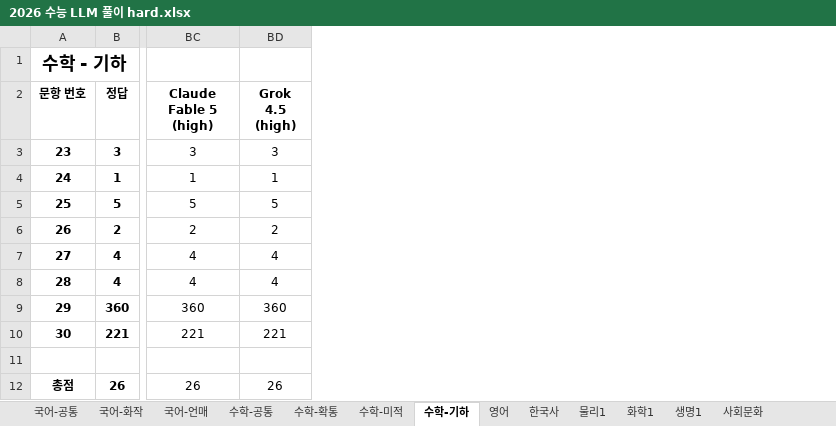
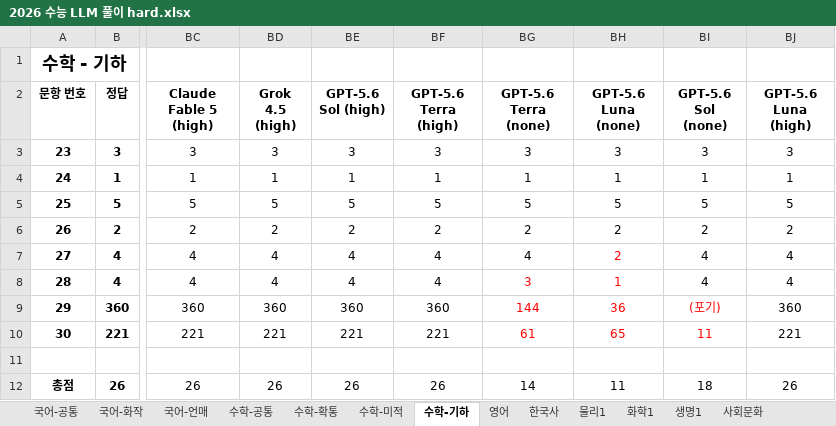
Before and after one commit to hehee9/2026-CSAT, an Excel workbook: 2026 수능 LLM 풀이 hard.xlsx, sheet 수학-기하, drawn as a sheet; only a part is shown, gaps mark what is left out; values as stored, in another font and other column widths than the file's, no borders; the diff names each change by its address in the sheet, - before the commit and + after, or states it on an @@ line.

```diff
--- a/2026 수능 LLM 풀이 hard.xlsx (sheet 수학-기하)
+++ b/2026 수능 LLM 풀이 hard.xlsx (sheet 수학-기하)
+column BE (GPT-5.6 Sol (high)), rows 3-12: 3 | 1 | 5 | 2 | 4 | 4 | 360 | 221 |  | 26
+column BF (GPT-5.6 Terra (high)), rows 3-12: 3 | 1 | 5 | 2 | 4 | 4 | 360 | 221 |  | 26
+column BG (GPT-5.6 Terra (none)), rows 3-12: 3 | 1 | 5 | 2 | 4 | 3 | 144 | 61 |  | 14
+column BH (GPT-5.6 Luna (none)), rows 3-12: 3 | 1 | 5 | 2 | 2 | 1 | 36 | 65 |  | 11
+column BI (GPT-5.6 Sol (none)), rows 3-12: 3 | 1 | 5 | 2 | 4 | 4 | (포기) | 11 |  | 18
+column BJ (GPT-5.6 Luna (high)), rows 3-12: 3 | 1 | 5 | 2 | 4 | 4 | 360 | 221 |  | 26
```
Also changed, not shown: sheet 수학-확통, sheet 수학-공통, sheet 수학-미적, sheet 국어-화작, sheet 국어-언매, sheet 한국사, 6 more sheets, 2026 수능 LLM 풀이.xlsx, 9 other files.
